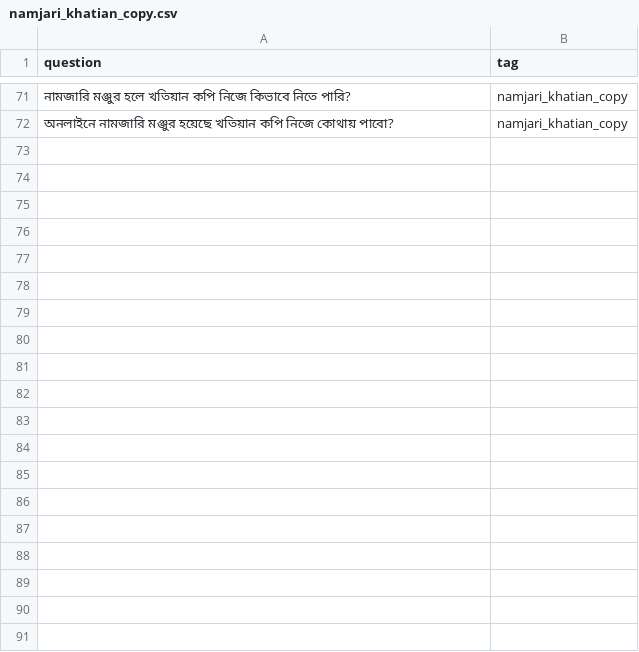
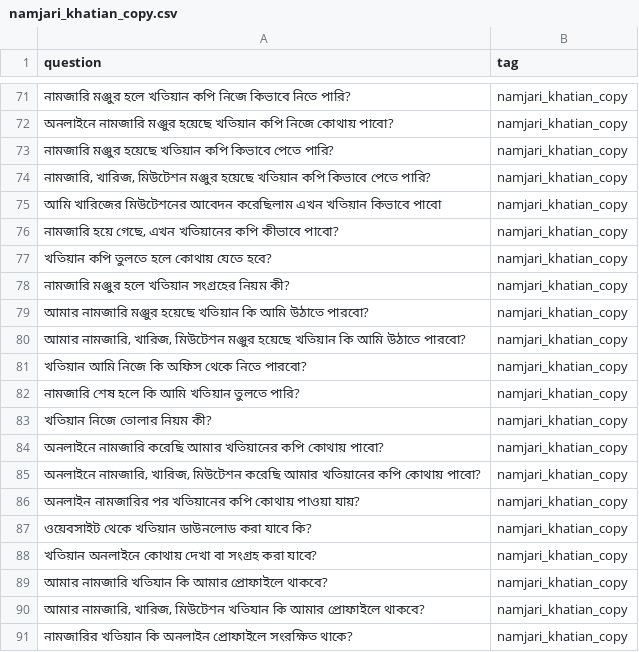
Before and after one commit to ehzawad/trying-training-vs-embedding, a CSV file: namjari_questions/namjari_khatian_copy.csv, drawn as a sheet; only a part is shown, gaps mark what is left out; the diff covers the shown part only; the diff names each change by its address in the sheet, - before the commit and + after, or states it on an @@ line.

```diff
--- a/namjari_questions/namjari_khatian_copy.csv
+++ b/namjari_questions/namjari_khatian_copy.csv
+row 73: নামজারি মঞ্জুর হয়েছে খতিয়ান কপি কিভাবে পেতে পারি? | namjari_khatian_copy
+row 74: নামজারি, খারিজ, মিউটেশন মঞ্জুর হয়েছে খতিয়ান কপি কিভাবে পেতে পারি? | namjari_khatian_copy
+row 75: আমি খারিজের মিউটেশনের আবেদন করেছিলাম এখন খতিয়ান কিভাবে পাবো | namjari_khatian_copy
+row 76: নামজারি হয়ে গেছে, এখন খতিয়ানের কপি কীভাবে পাবো? | namjari_khatian_copy
+row 77: খতিয়ান কপি তুলতে হলে কোথায় যেতে হবে? | namjari_khatian_copy
+row 78: নামজারি মঞ্জুর হলে খতিয়ান সংগ্রহের নিয়ম কী? | namjari_khatian_copy
+row 79: আমার নামজারি মঞ্জুর হয়েছে খতিয়ান কি আমি উঠাতে পারবো? | namjari_khatian_copy
+row 80: আমার নামজারি, খারিজ, মিউটেশন মঞ্জুর হয়েছে খতিয়ান কি আমি উঠাতে পারবো? | namjari_khatian_copy
+row 81: খতিয়ান আমি নিজে কি অফিস থেকে নিতে পারবো? | namjari_khatian_copy
+row 82: নামজারি শেষ হলে কি আমি খতিয়ান তুলতে পারি? | namjari_khatian_copy
+row 83: খতিয়ান নিজে তোলার নিয়ম কী? | namjari_khatian_copy
+row 84: অনলাইনে নামজারি করেছি আমার খতিয়ানের কপি কোথায় পাবো? | namjari_khatian_copy
+row 85: অনলাইনে নামজারি, খারিজ, মিউটেশন করেছি আমার খতিয়ানের কপি কোথায় পাবো? | namjari_khatian_copy
+row 86: অনলাইন নামজারির পর খতিয়ানের কপি কোথায় পাওয়া যায়? | namjari_khatian_copy
+row 87: ওয়েবসাইট থেকে খতিয়ান ডাউনলোড করা যাবে কি? | namjari_khatian_copy
+row 88: খতিয়ান অনলাইনে কোথায় দেখা বা সংগ্রহ করা যাবে? | namjari_khatian_copy
+row 89: আমার নামজারি খতিযান কি আমার প্রোফাইলে থাকবে? | namjari_khatian_copy
+row 90: আমার নামজারি, খারিজ, মিউটেশন খতিযান কি আমার প্রোফাইলে থাকবে? | namjari_khatian_copy
+row 91: নামজারির খতিয়ান কি অনলাইন প্রোফাইলে সংরক্ষিত থাকে? | namjari_khatian_copy
```
Also changed, not shown: 12 added rows elsewhere in this file, namjari_questions/namjari_eligibility.csv, namjari_questions/namjari_fee.csv, 29 other files.
